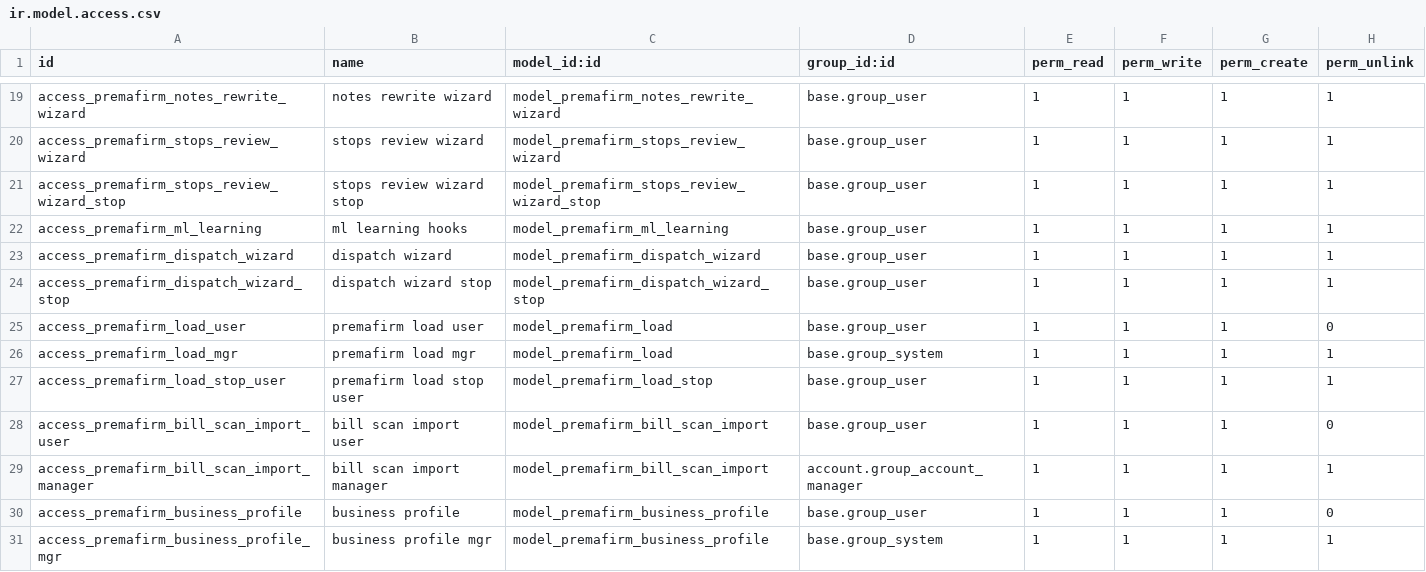
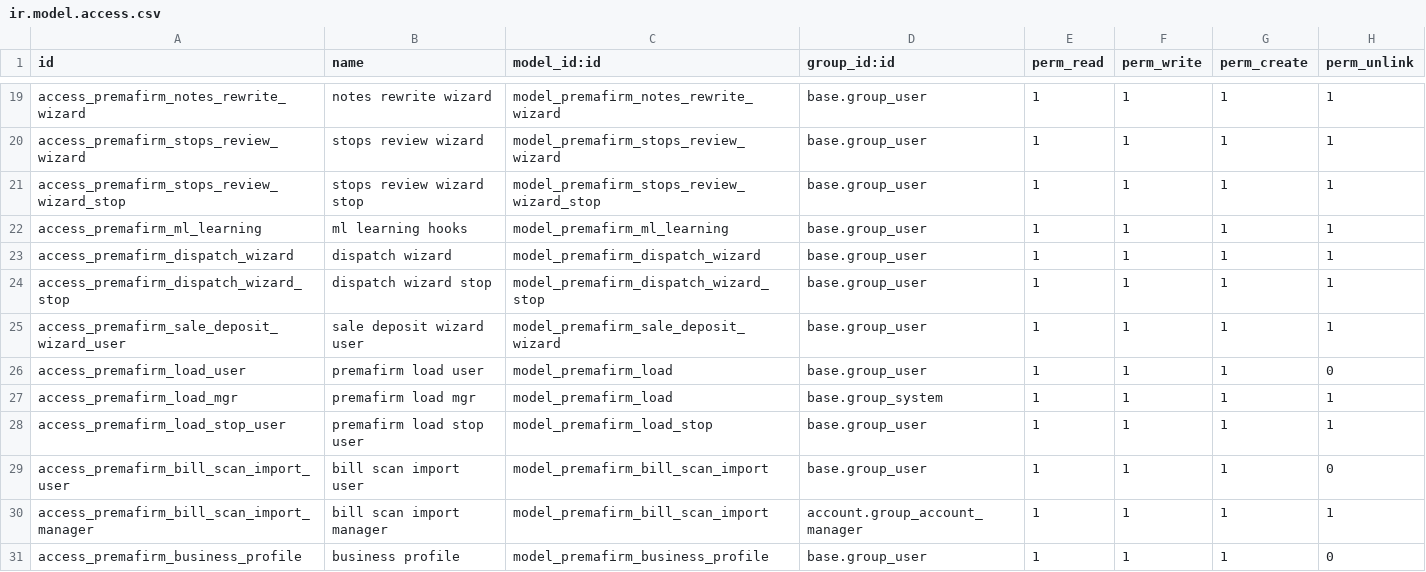
Before and after one commit to ahmadtibrahim/premafirm_ai_agent, a CSV file: security/ir.model.access.csv, drawn as a sheet; only a part is shown, gaps mark what is left out; the shorter side is filled out with more unchanged rows; the diff names each change by its address in the sheet, - before the commit and + after, or states it on an @@ line.

```diff
--- a/security/ir.model.access.csv
+++ b/security/ir.model.access.csv
+row 25: access_premafirm_sale_deposit_wizard_user | sale deposit wizard user | model_premafirm_sale_deposit_wizard | base.group_user | 1 | 1 | 1 | 1
```
Also changed, not shown: 15 other files.
